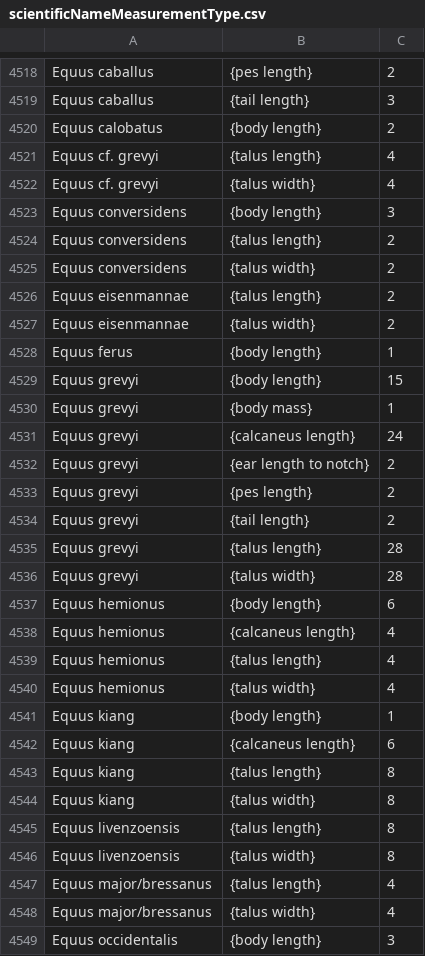
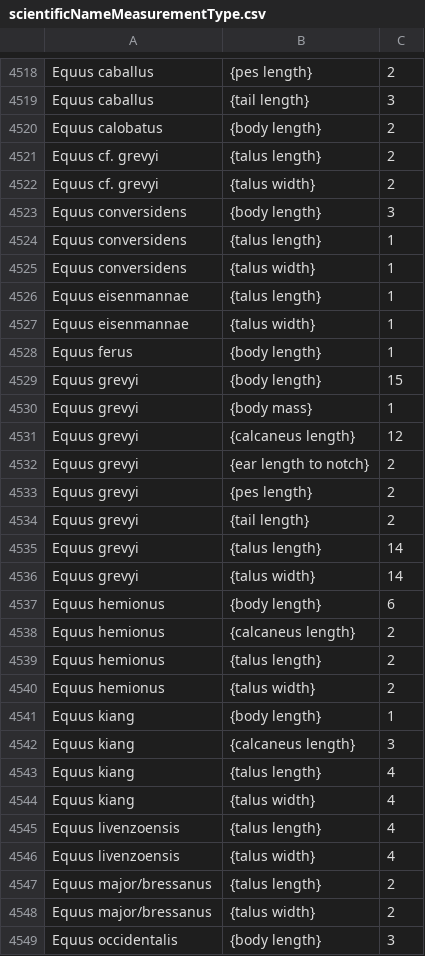
Before and after one commit to futres/fovt-data-pipeline, a CSV file: data/scientificNameMeasurementType.csv, drawn as a sheet; only a part is shown, gaps mark what is left out; the diff covers the shown part only.

```diff
--- a/data/scientificNameMeasurementType.csv
+++ b/data/scientificNameMeasurementType.csv
@@ -4520,9 +4520,9 @@ Equus caballus,{tail length},3
 Equus calobatus,{body length},2
-Equus cf. grevyi,{talus length},4
-Equus cf. grevyi,{talus width},4
+Equus cf. grevyi,{talus length},2
+Equus cf. grevyi,{talus width},2
 Equus conversidens,{body length},3
-Equus conversidens,{talus length},2
-Equus conversidens,{talus width},2
-Equus eisenmannae,{talus length},2
-Equus eisenmannae,{talus width},2
+Equus conversidens,{talus length},1
+Equus conversidens,{talus width},1
+Equus eisenmannae,{talus length},1
+Equus eisenmannae,{talus width},1
 Equus ferus,{body length},1
@@ -4530,3 +4530,3 @@ Equus grevyi,{body length},15
 Equus grevyi,{body mass},1
-Equus grevyi,{calcaneus length},24
+Equus grevyi,{calcaneus length},12
 Equus grevyi,{ear length to notch},2
@@ -4534,16 +4534,16 @@ Equus grevyi,{pes length},2
 Equus grevyi,{tail length},2
-Equus grevyi,{talus length},28
-Equus grevyi,{talus width},28
+Equus grevyi,{talus length},14
+Equus grevyi,{talus width},14
 Equus hemionus,{body length},6
-Equus hemionus,{calcaneus length},4
-Equus hemionus,{talus length},4
-Equus hemionus,{talus width},4
+Equus hemionus,{calcaneus length},2
+Equus hemionus,{talus length},2
+Equus hemionus,{talus width},2
 Equus kiang,{body length},1
-Equus kiang,{calcaneus length},6
-Equus kiang,{talus length},8
-Equus kiang,{talus width},8
-Equus livenzoensis,{talus length},8
-Equus livenzoensis,{talus width},8
-Equus major/bressanus,{talus length},4
-Equus major/bressanus,{talus width},4
+Equus kiang,{calcaneus length},3
+Equus kiang,{talus length},4
+Equus kiang,{talus width},4
+Equus livenzoensis,{talus length},4
+Equus livenzoensis,{talus width},4
+Equus major/bressanus,{talus length},2
+Equus major/bressanus,{talus width},2
 Equus occidentalis,{body length},3
```
Also changed, not shown: 14 removed rows and 118 edited cells elsewhere in this file, 18 other files.
